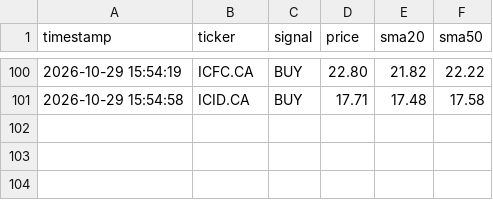
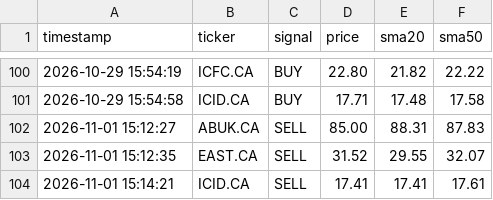
Before and after one commit to teto550/Trading, a CSV file: alert_log.csv, drawn as a sheet; only a part is shown, gaps mark what is left out.

```diff
--- a/alert_log.csv
+++ b/alert_log.csv
@@ -101 +101,4 @@ timestamp,ticker,signal,price,sma20,sma50
 2026-10-29 15:54:58,ICID.CA,BUY,17.71,17.48,17.58
+2026-11-01 15:12:27,ABUK.CA,SELL,85.00,88.31,87.83
+2026-11-01 15:12:35,EAST.CA,SELL,31.52,29.55,32.07
+2026-11-01 15:14:21,ICID.CA,SELL,17.41,17.41,17.61
```
Also changed, not shown: 1 other file.
